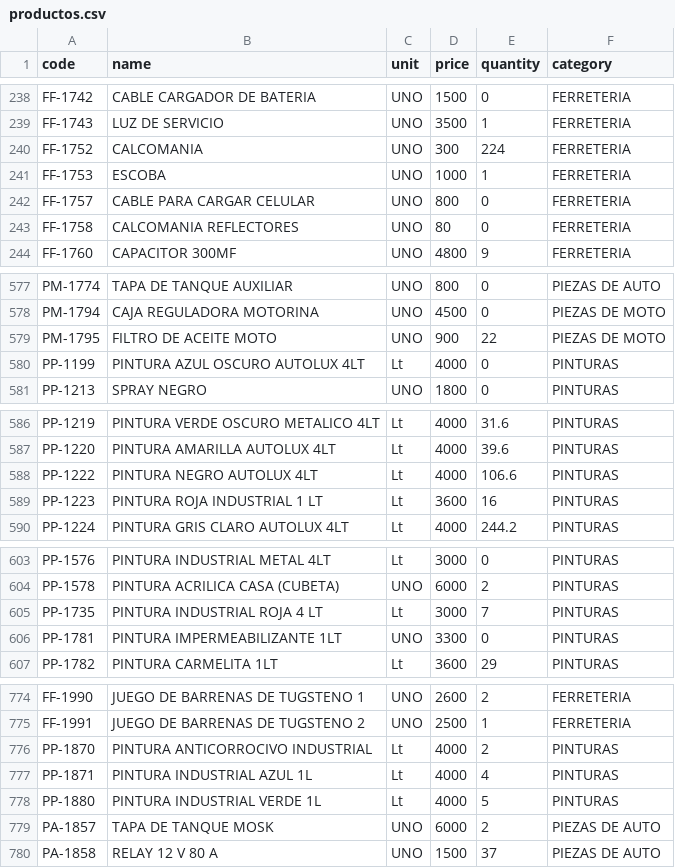
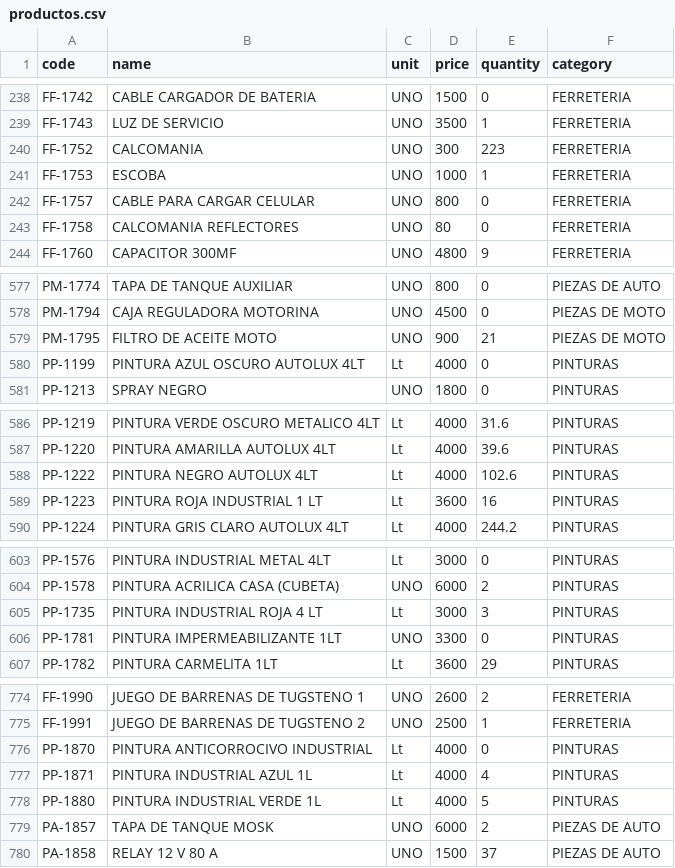
Before and after one commit to rodysmateo/mis-datos-EMA, a CSV file: productos.csv, drawn as a sheet; only a part is shown, gaps mark what is left out; the diff covers the shown part only.

```diff
--- a/productos.csv
+++ b/productos.csv
@@ -239,3 +239,3 @@ code,name,unit,price,quantity,category
 "FF-1743","LUZ DE SERVICIO",UNO,"3500",1,"FERRETERIA",
-"FF-1752","CALCOMANIA",UNO,"300",224,"FERRETERIA",
+"FF-1752","CALCOMANIA",UNO,"300",223,"FERRETERIA",
 "FF-1753","ESCOBA",UNO,"1000",1,"FERRETERIA",
@@ -578,3 +578,3 @@ code,name,unit,price,quantity,category
 "PM-1794","CAJA REGULADORA MOTORINA",UNO,"4500",0,"PIEZAS DE MOTO",
-"PM-1795","FILTRO DE ACEITE MOTO",UNO,"900",22,"PIEZAS DE MOTO",
+"PM-1795","FILTRO DE ACEITE MOTO",UNO,"900",21,"PIEZAS DE MOTO",
 "PP-1199","PINTURA AZUL OSCURO  AUTOLUX 4LT",Lt,"4000",0,"PINTURAS",
@@ -587,3 +587,3 @@ code,name,unit,price,quantity,category
 "PP-1220","PINTURA AMARILLA  AUTOLUX 4LT",Lt,"4000",39.6,"PINTURAS",
-"PP-1222","PINTURA NEGRO  AUTOLUX 4LT",Lt,"4000",106.6,"PINTURAS",
+"PP-1222","PINTURA NEGRO  AUTOLUX 4LT",Lt,"4000",102.6,"PINTURAS",
 "PP-1223","PINTURA ROJA INDUSTRIAL 1 LT",Lt,"3600",16,"PINTURAS",
@@ -604,3 +604,3 @@ code,name,unit,price,quantity,category
 "PP-1578","PINTURA ACRILICA CASA (CUBETA)",UNO,"6000",2,"PINTURAS",
-"PP-1735","PINTURA INDUSTRIAL ROJA 4 LT",Lt,"3000",7,"PINTURAS",
+"PP-1735","PINTURA INDUSTRIAL ROJA 4 LT",Lt,"3000",3,"PINTURAS",
 "PP-1781","PINTURA IMPERMEABILIZANTE 1LT",UNO,"3300",0,"PINTURAS",
@@ -775,3 +775,3 @@ code,name,unit,price,quantity,category
 "FF-1991","JUEGO DE BARRENAS DE TUGSTENO 2",UNO,"2500",1,"FERRETERIA",
-"PP-1870","PINTURA ANTICORROCIVO INDUSTRIAL",Lt,"4000",2,"PINTURAS",
+"PP-1870","PINTURA ANTICORROCIVO INDUSTRIAL",Lt,"4000",0,"PINTURAS",
 "PP-1871","PINTURA INDUSTRIAL AZUL 1L",Lt,"4000",4,"PINTURAS",
```
Also changed, not shown: 15 edited cells elsewhere in this file, ventas.csv.
